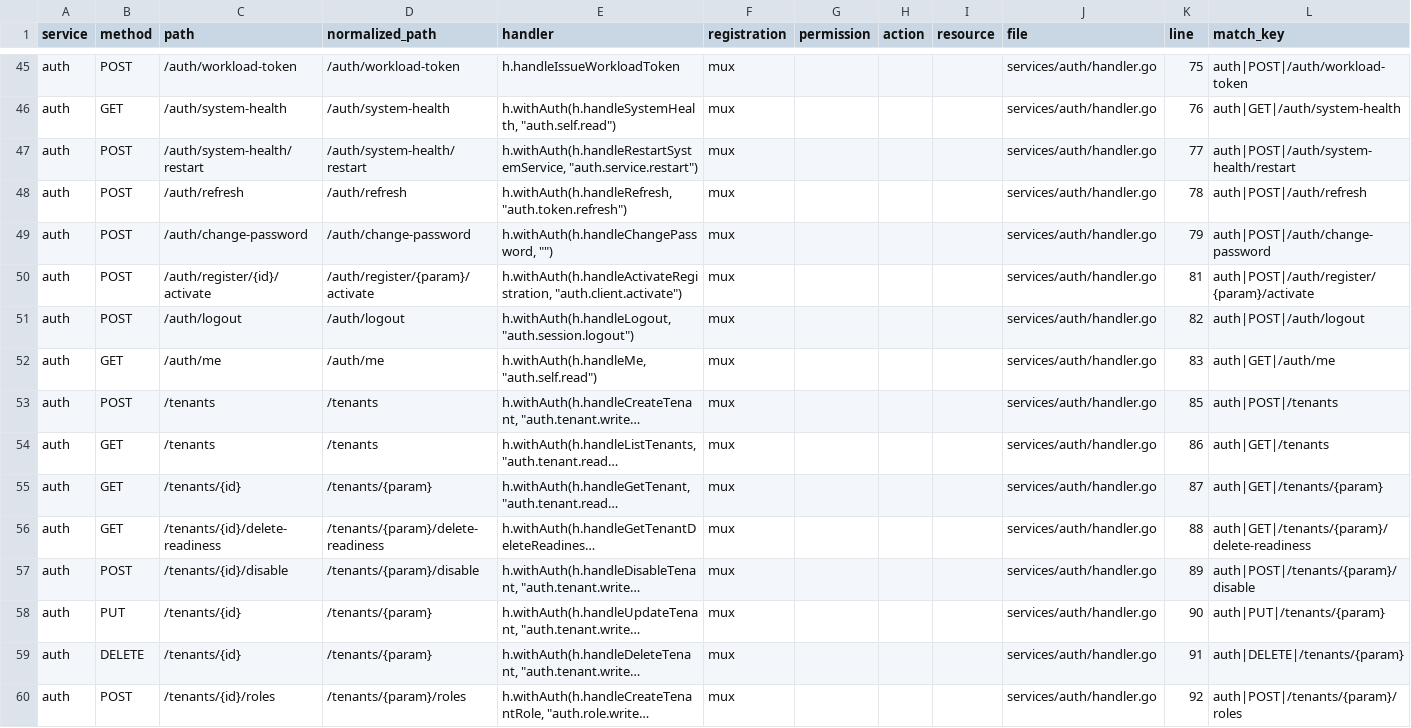
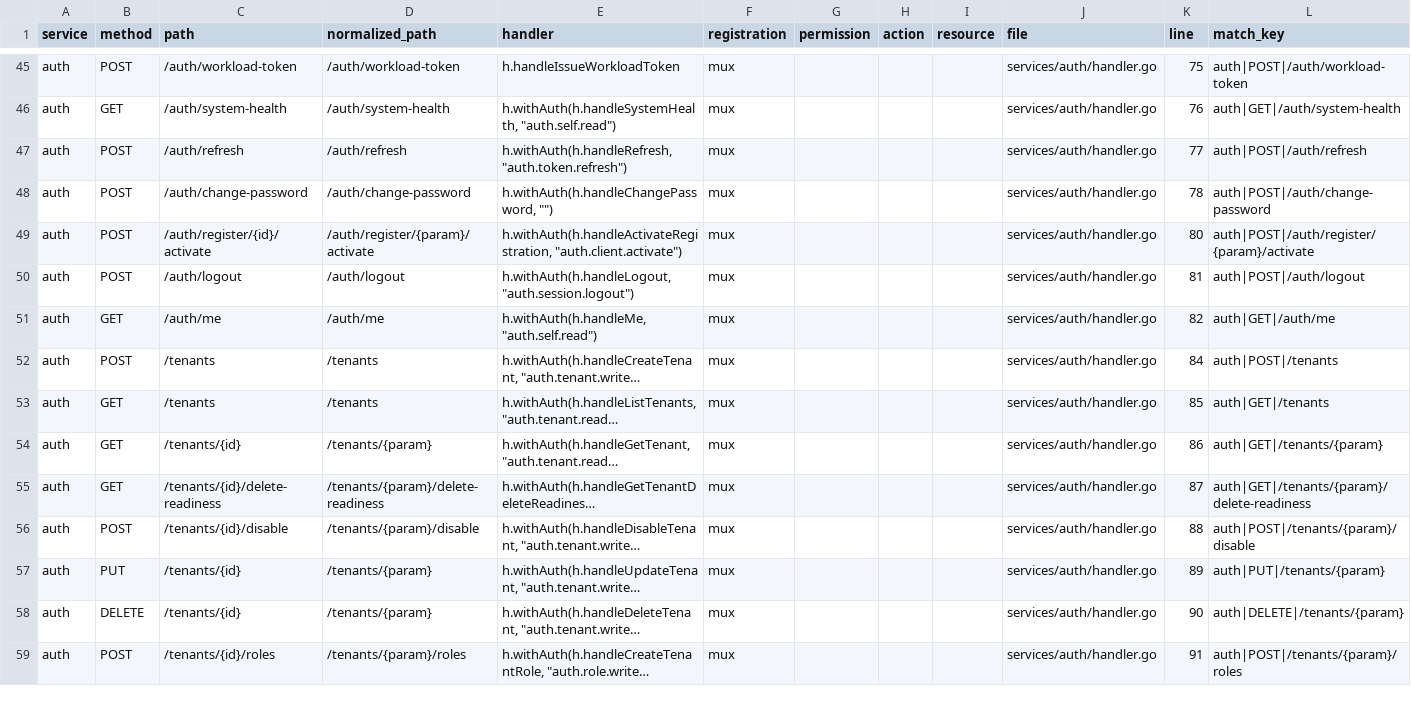
Before and after one commit to nishanttrana/KMSBeta, a CSV file: docs/generated/backend-routes.csv, drawn as a sheet; only a part is shown, gaps mark what is left out; long unchanged cells end in …; removed rows and columns are numbered as before the commit, all else as after; the diff covers the shown part only; the diff names each change by its address in the sheet, - before the commit and + after, or states it on an @@ line.

```diff
--- a/docs/generated/backend-routes.csv
+++ b/docs/generated/backend-routes.csv
-row 47: auth | POST | /auth/system-health/restart | /auth/system-health/restart | h.withAuth(h.handleRestartSystemService, "auth.service.restart") | mux |  |  |  | services/auth/handler.go | 77 | auth|POST|/auth/system-health/restart
-K47 (line): 78
+K47 (line): 77
-K48 (line): 79
+K48 (line): 78
-K49 (line): 81
+K49 (line): 80
-K50 (line): 82
+K50 (line): 81
-K51 (line): 83
+K51 (line): 82
-K52 (line): 85
+K52 (line): 84
-K53 (line): 86
+K53 (line): 85
-K54 (line): 87
+K54 (line): 86
-K55 (line): 88
+K55 (line): 87
-K56 (line): 89
+K56 (line): 88
-K57 (line): 90
+K57 (line): 89
-K58 (line): 91
+K58 (line): 90
-K59 (line): 92
+K59 (line): 91
```
Also changed, not shown: 57 edited cells elsewhere in this file, docs/generated/frontend-calls.csv, docs/generated/request-flows.csv, 22 other files.
